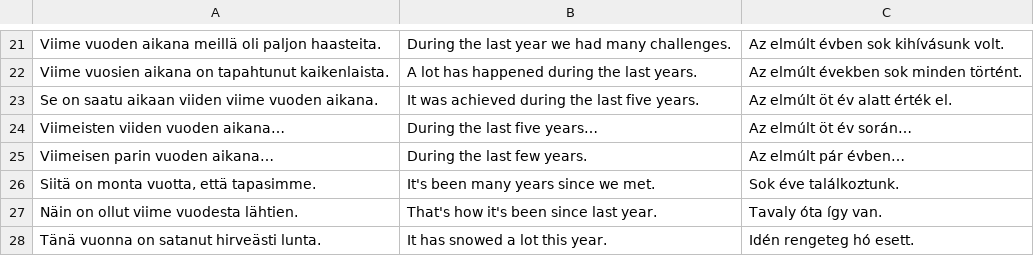
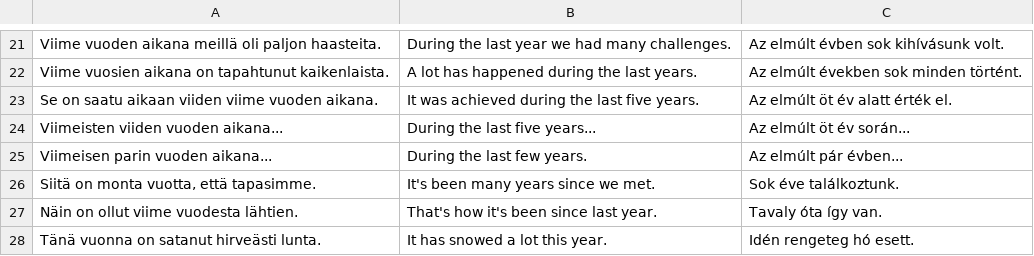
Before and after one commit to halmosb/SuomiApp, a CSV file: word_lists/uusi_kielemme/intermediate/time-years.csv, drawn as a sheet; only a part is shown, gaps mark what is left out.

```diff
--- a/word_lists/uusi_kielemme/intermediate/time-years.csv
+++ b/word_lists/uusi_kielemme/intermediate/time-years.csv
@@ -23,4 +23,4 @@ Viime vuosien aikana on tapahtunut kaikenlaista.;A lot has happened during the l
 Se on saatu aikaan viiden viime vuoden aikana.;It was achieved during the last five years.;Az elmúlt öt év alatt érték el.
-Viimeisten viiden vuoden aikana…;During the last five years…;Az elmúlt öt év során…
-Viimeisen parin vuoden aikana…;During the last few years.;Az elmúlt pár évben…
+Viimeisten viiden vuoden aikana...;During the last five years...;Az elmúlt öt év során...
+Viimeisen parin vuoden aikana...;During the last few years.;Az elmúlt pár évben...
 Siitä on monta vuotta, että tapasimme.;It's been many years since we met.;Sok éve találkoztunk.
```
Also changed, not shown: word_lists/uusi_kielemme/intermediate/time-examples.csv, word_lists/uusi_kielemme/intermediate/traffic-car_parts.csv, 1 other file.
